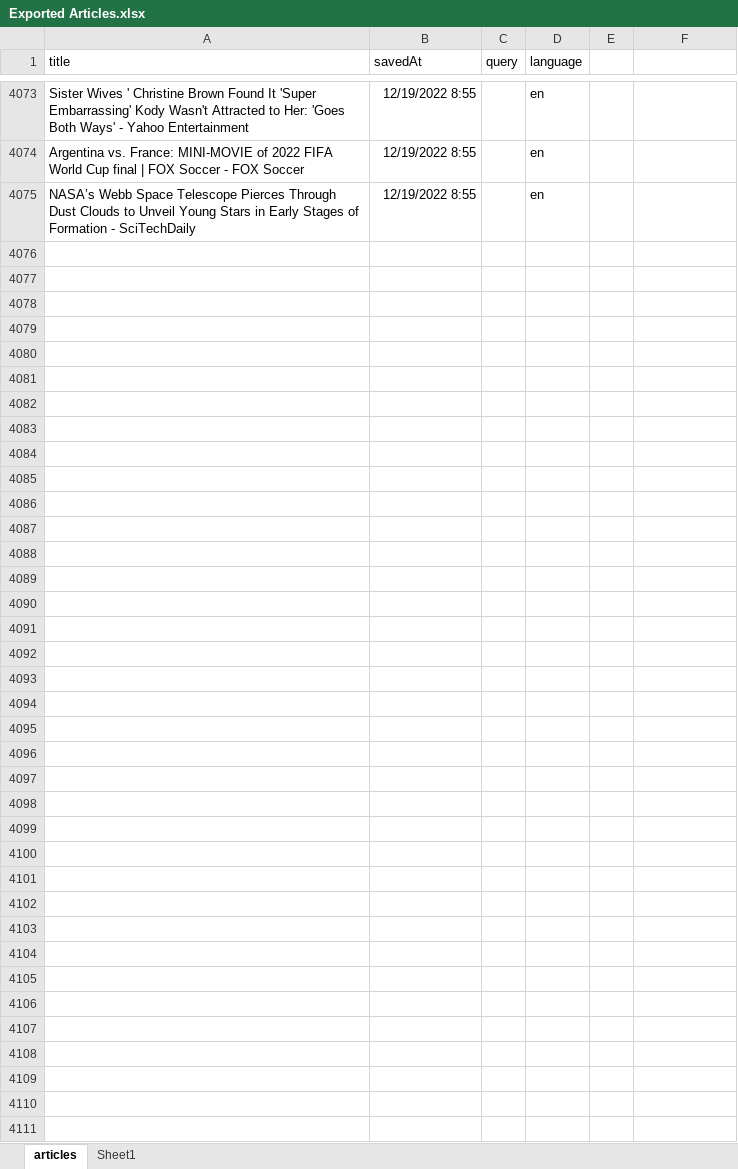
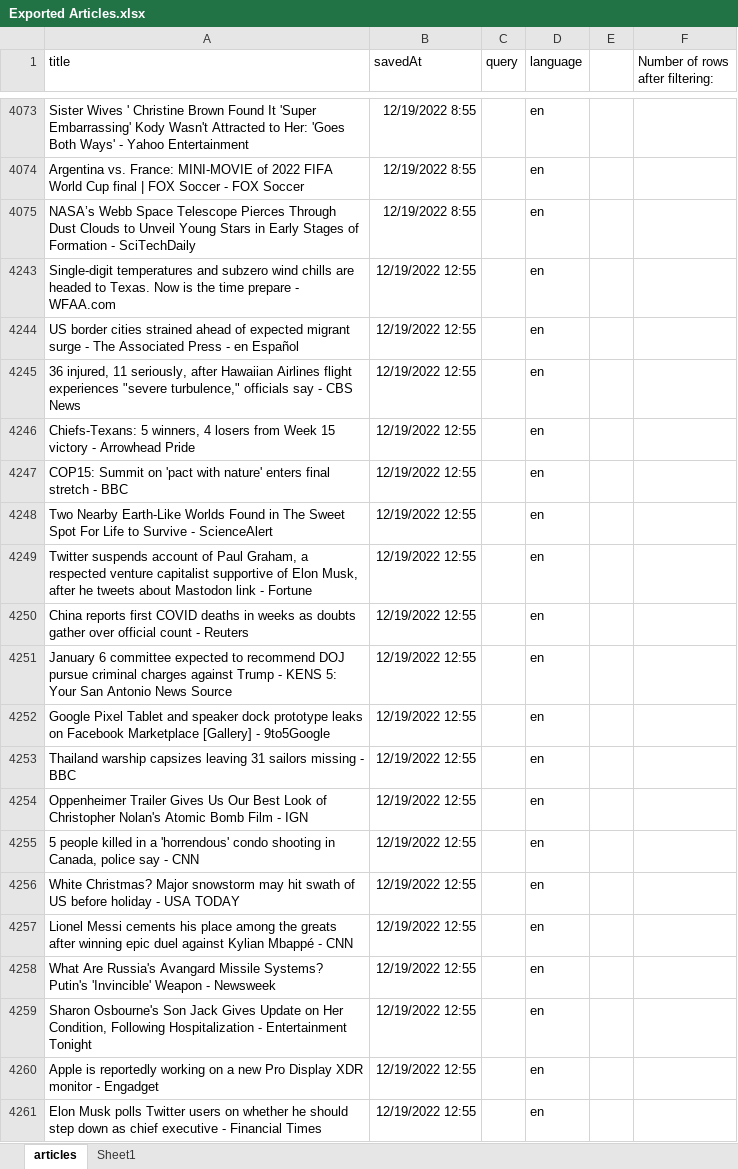
Before and after one commit to renesteeman/ScalableStance, an Excel workbook: Exported Articles.xlsx, sheet articles, drawn as a sheet; only a part is shown, gaps mark what is left out; values as stored, in another font and other column widths than the file's, no borders; table styles not drawn; the diff covers the shown part only; the diff names each change by its address in the sheet, - before the commit and + after, or states it on an @@ line.

Commit message:
Added new data to be labelled

```diff
--- a/Exported Articles.xlsx (sheet articles)
+++ b/Exported Articles.xlsx (sheet articles)
-F1: (empty)
+F1: Number of rows after filtering:
+row 4243: Single-digit temperatures and subzero wind chills are headed to Texas. Now is the time prepare - WFAA.com | 12/19/2022 12:55 |  | en
+row 4244: US border cities strained ahead of expected migrant surge - The Associated Press - en Español | 12/19/2022 12:55 |  | en
+row 4245: 36 injured, 11 seriously, after Hawaiian Airlines flight experiences "severe turbulence," officials say - CBS News | 12/19/2022 12:55 |  | en
+row 4246: Chiefs-Texans: 5 winners, 4 losers from Week 15 victory - Arrowhead Pride | 12/19/2022 12:55 |  | en
+row 4247: COP15: Summit on 'pact with nature' enters final stretch - BBC | 12/19/2022 12:55 |  | en
+row 4248: Two Nearby Earth-Like Worlds Found in The Sweet Spot For Life to Survive - ScienceAlert | 12/19/2022 12:55 |  | en
+row 4249: Twitter suspends account of Paul Graham, a respected venture capitalist supportive of Elon Musk, after he tweets about Mastodon link - Fortune | 12/19/2022 12:55 |  | en
+row 4250: China reports first COVID deaths in weeks as doubts gather over official count - Reuters | 12/19/2022 12:55 |  | en
+row 4251: January 6 committee expected to recommend DOJ pursue criminal charges against Trump - KENS 5: Your San Antonio News Source | 12/19/2022 12:55 |  | en
+row 4252: Google Pixel Tablet and speaker dock prototype leaks on Facebook Marketplace [Gallery] - 9to5Google | 12/19/2022 12:55 |  | en
+row 4253: Thailand warship capsizes leaving 31 sailors missing - BBC | 12/19/2022 12:55 |  | en
+row 4254: Oppenheimer Trailer Gives Us Our Best Look of Christopher Nolan's Atomic Bomb Film - IGN | 12/19/2022 12:55 |  | en
+row 4255: 5 people killed in a 'horrendous' condo shooting in Canada, police say - CNN | 12/19/2022 12:55 |  | en
+row 4256: White Christmas? Major snowstorm may hit swath of US before holiday - USA TODAY | 12/19/2022 12:55 |  | en
+row 4257: Lionel Messi cements his place among the greats after winning epic duel against Kylian Mbappé - CNN | 12/19/2022 12:55 |  | en
+row 4258: What Are Russia's Avangard Missile Systems? Putin's 'Invincible' Weapon - Newsweek | 12/19/2022 12:55 |  | en
+row 4259: Sharon Osbourne's Son Jack Gives Update on Her Condition, Following Hospitalization - Entertainment Tonight | 12/19/2022 12:55 |  | en
+row 4260: Apple is reportedly working on a new Pro Display XDR monitor - Engadget | 12/19/2022 12:55 |  | en
+row 4261: Elon Musk polls Twitter users on whether he should step down as chief executive - Financial Times | 12/19/2022 12:55 |  | en
```
Also changed, not shown: 359 added rows and 1 edited cell elsewhere in this sheet, sheet Sheet1, hidden cells, 2 other files.
